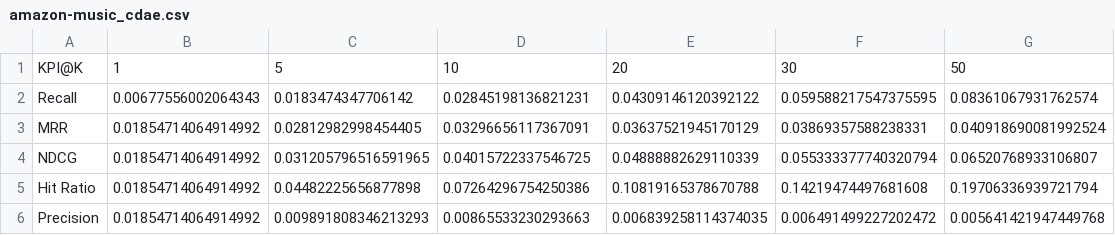
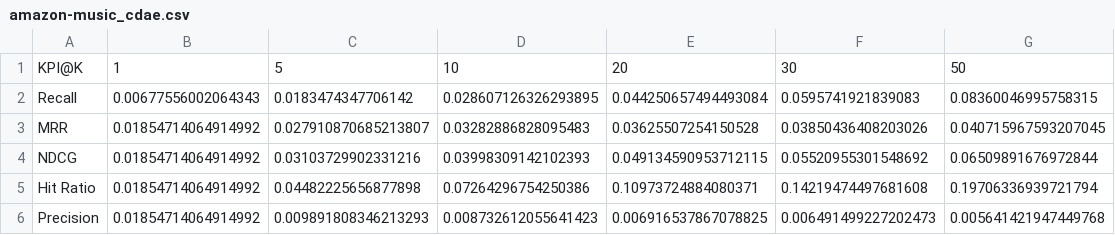
Before and after one commit to Krystyna229/CA6124-Individual-Project, a CSV file: results/kpi/amazon-music_cdae.csv, drawn as a sheet.

```diff
--- a/results/kpi/amazon-music_cdae.csv
+++ b/results/kpi/amazon-music_cdae.csv
@@ -1,6 +1,6 @@
 KPI@K,1,5,10,20,30,50
-Recall,0.00677556002064343,0.0183474347706142,0.02845198136821231,0.04309146120392122,0.059588217547375595,0.08361067931762574
-MRR,0.01854714064914992,0.02812982998454405,0.03296656117367091,0.03637521945170129,0.03869357588238331,0.040918690081992524
-NDCG,0.01854714064914992,0.031205796516591965,0.04015722337546725,0.04888882629110339,0.055333377740320794,0.06520768933106807
-Hit Ratio,0.01854714064914992,0.04482225656877898,0.07264296754250386,0.10819165378670788,0.14219474497681608,0.19706336939721794
-Precision,0.01854714064914992,0.009891808346213293,0.00865533230293663,0.006839258114374035,0.006491499227202472,0.005641421947449768
+Recall,0.00677556002064343,0.0183474347706142,0.028607126326293895,0.044250657494493084,0.0595741921839083,0.08360046995758315
+MRR,0.01854714064914992,0.027910870685213807,0.03282886828095483,0.03625507254150528,0.03850436408203026,0.040715967593207045
+NDCG,0.01854714064914992,0.03103729902331216,0.03998309142102393,0.049134590953712115,0.05520955301548692,0.06509891676972844
+Hit Ratio,0.01854714064914992,0.04482225656877898,0.07264296754250386,0.10973724884080371,0.14219474497681608,0.19706336939721794
+Precision,0.01854714064914992,0.009891808346213293,0.008732612055641423,0.006916537867078825,0.006491499227202473,0.005641421947449768
```
Also changed, not shown: results/final_summary.csv, results/kpi/amazon-music_ease.csv, 32 other files.
